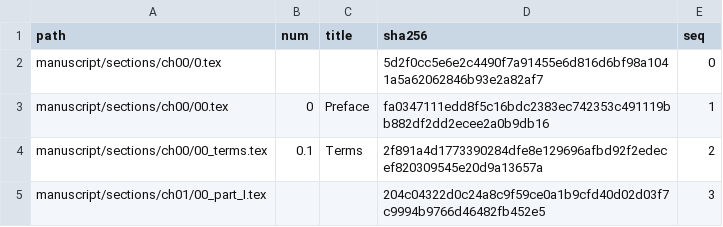
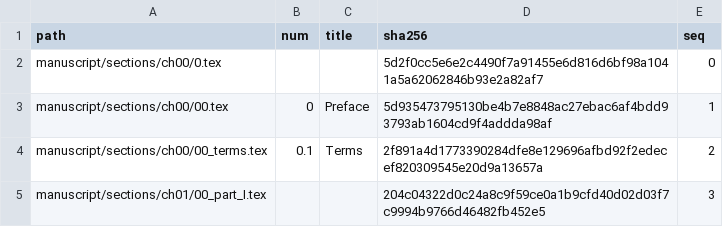
Before and after one commit to iterabloom/antifascist.intelligence, a TSV file: manuscript/sections/ORDER.tsv, drawn as a sheet; only a part is shown.

```diff
--- a/manuscript/sections/ORDER.tsv
+++ b/manuscript/sections/ORDER.tsv
@@ -2,3 +2,3 @@ path	num	title	sha256	seq
 manuscript/sections/ch00/0.tex			5d2f0cc5e6e2c4490f7a91455e6d816d6bf98a1041a5a62062846b93e2a82af7	0
-manuscript/sections/ch00/00.tex	0	Preface	fa0347111edd8f5c16bdc2383ec742353c491119bb882df2dd2ecee2a0b9db16	1
+manuscript/sections/ch00/00.tex	0	Preface	5d935473795130be4b7e8848ac27ebac6af4bdd93793ab1604cd9f4addda98af	1
 manuscript/sections/ch00/00_terms.tex	0.1	Terms	2f891a4d1773390284dfe8e129696afbd92f2edecef820309545e20d9a13657a	2
```
Also changed, not shown: 1 other file.
